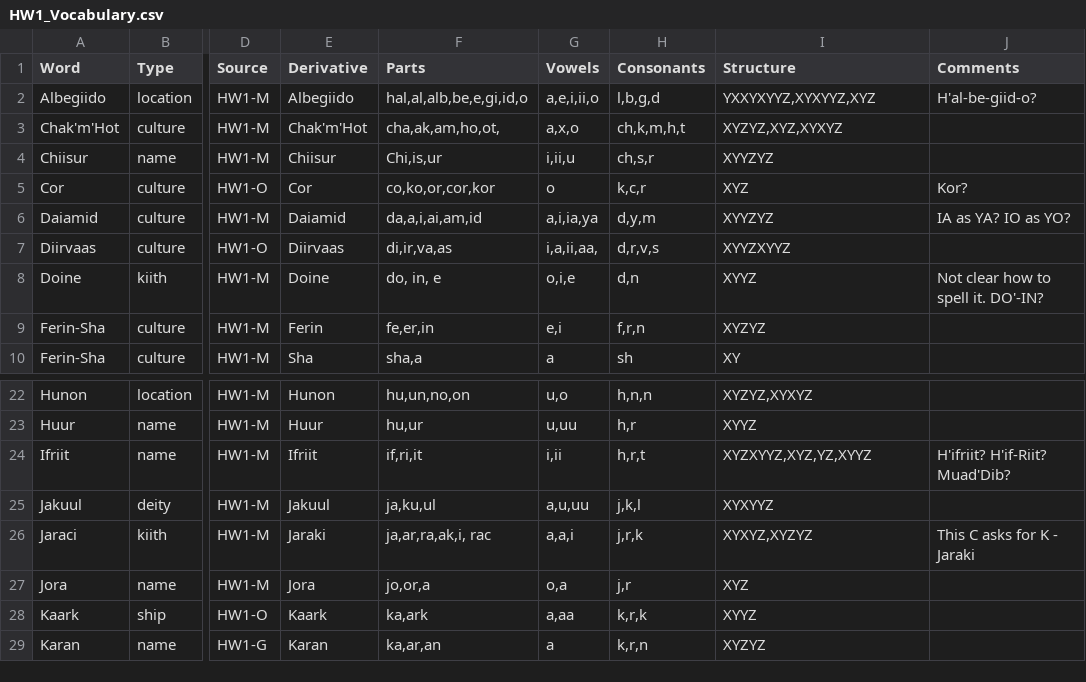
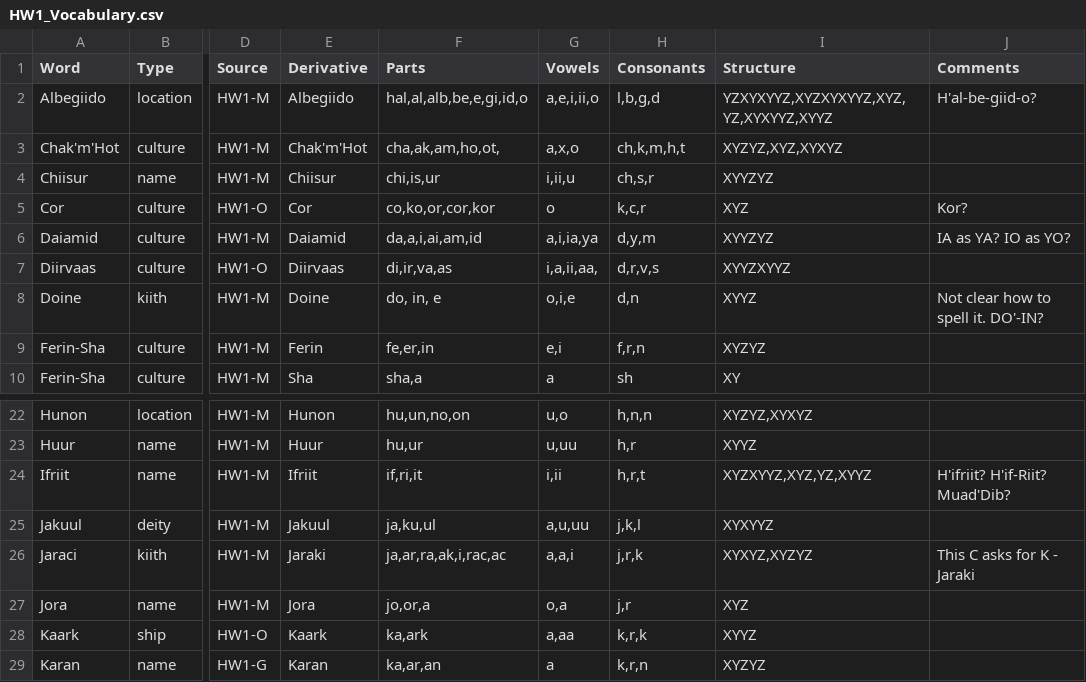
Before and after one commit to DmitryPrigodich/HW-Vocabulary-Analyzer, a CSV file: Data/HW1_Vocabulary.csv, drawn as a sheet; only a part is shown, gaps mark what is left out; the diff names each change by its address in the sheet, - before the commit and + after, or states it on an @@ line.

```diff
--- a/Data/HW1_Vocabulary.csv
+++ b/Data/HW1_Vocabulary.csv
-I2 (Structure): YXXYXYYZ,XYXYYZ,XYZ
+I2 (Structure): YZXYXYYZ,XYZXYXYYZ,XYZ, YZ,XYXYYZ,XYYZ
-F4 (Parts): Chi,is,ur
+F4 (Parts): chi,is,ur
-F26 (Parts): ja,ar,ra,ak,i, rac
+F26 (Parts): ja,ar,ra,ak,i,rac,ac
```
Also changed, not shown: 1 other file.
